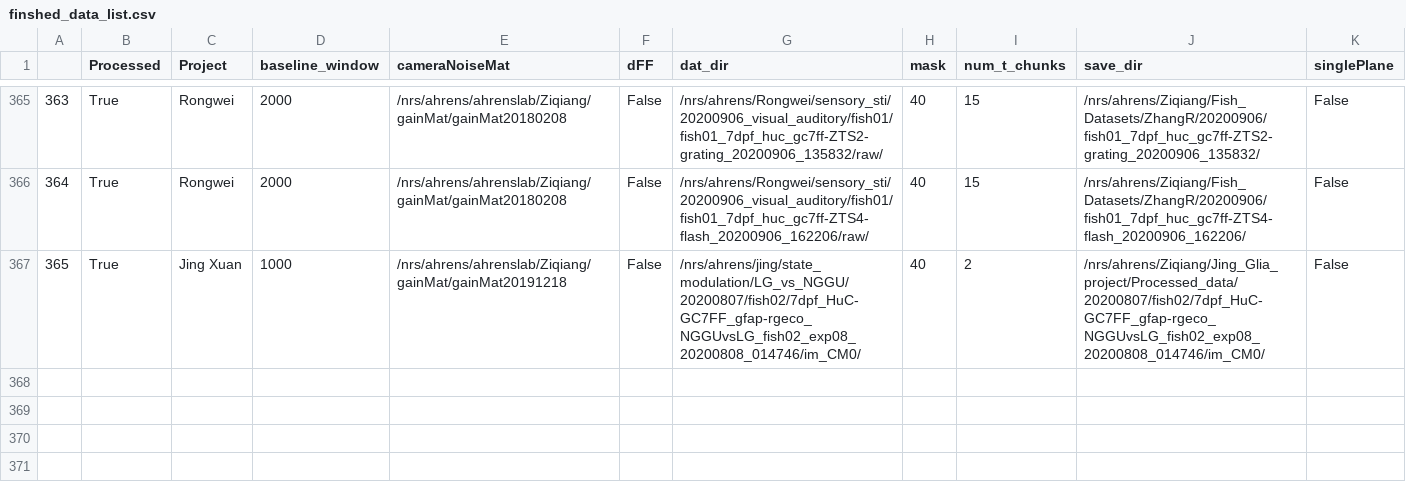
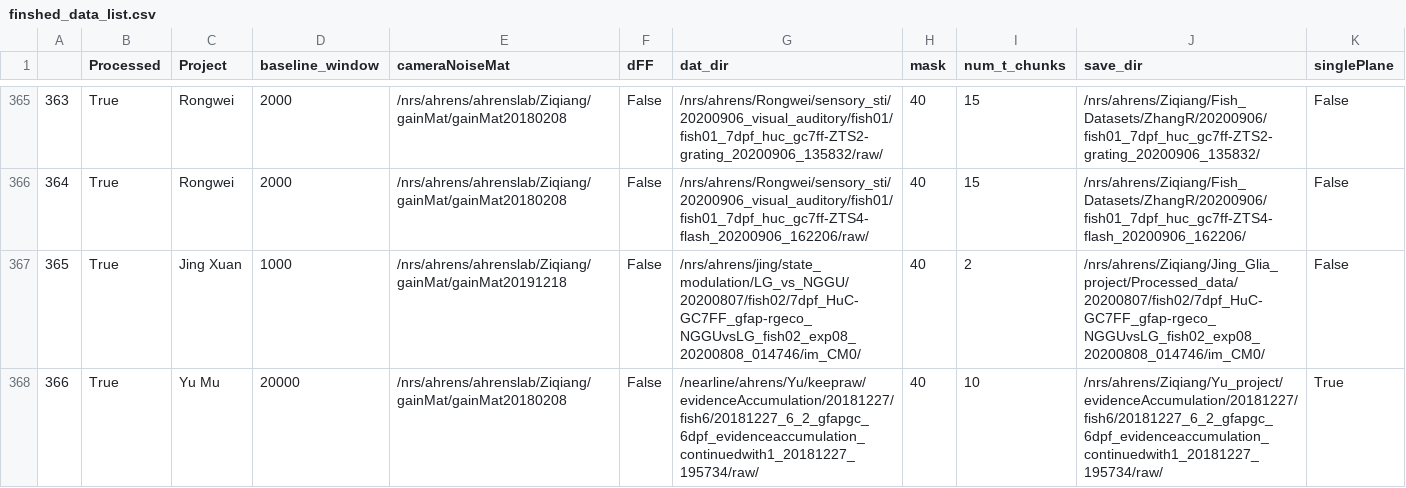
Before and after one commit to zqwei/Ahrenslab_data_processing, a CSV file: finshed_data_list.csv, drawn as a sheet; only a part is shown, gaps mark what is left out.

```diff
--- a/finshed_data_list.csv
+++ b/finshed_data_list.csv
@@ -367 +367,2 @@
 365,True,Jing Xuan,1000,/nrs/ahrens/ahrenslab/Ziqiang/gainMat/gainMat20191218,False,/nrs/ahrens/jing/state_modulation/LG_vs_NGGU/20200807/fish02/7dpf_HuC-GC7FF_gfap-rgeco_NGGUvsLG_fish02_exp08_20200808_014746/im_CM0/,40,2,/nrs/ahrens/Ziqiang/Jing_Glia_project/Processed_data/20200807/fish02/7dpf_HuC-GC7FF_gfap-rgeco_NGGUvsLG_fish02_exp08_20200808_014746/im_CM0/,False
+366,True,Yu Mu,20000,/nrs/ahrens/ahrenslab/Ziqiang/gainMat/gainMat20180208,False,/nearline/ahrens/Yu/keepraw/evidenceAccumulation/20181227/fish6/20181227_6_2_gfapgc_6dpf_evidenceaccumulation_continuedwith1_20181227_195734/raw/,40,10,/nrs/ahrens/Ziqiang/Yu_project/evidenceAccumulation/20181227/fish6/20181227_6_2_gfapgc_6dpf_evidenceaccumulation_continuedwith1_20181227_195734/raw/,True
```
Also changed, not shown: data_list.csv.
